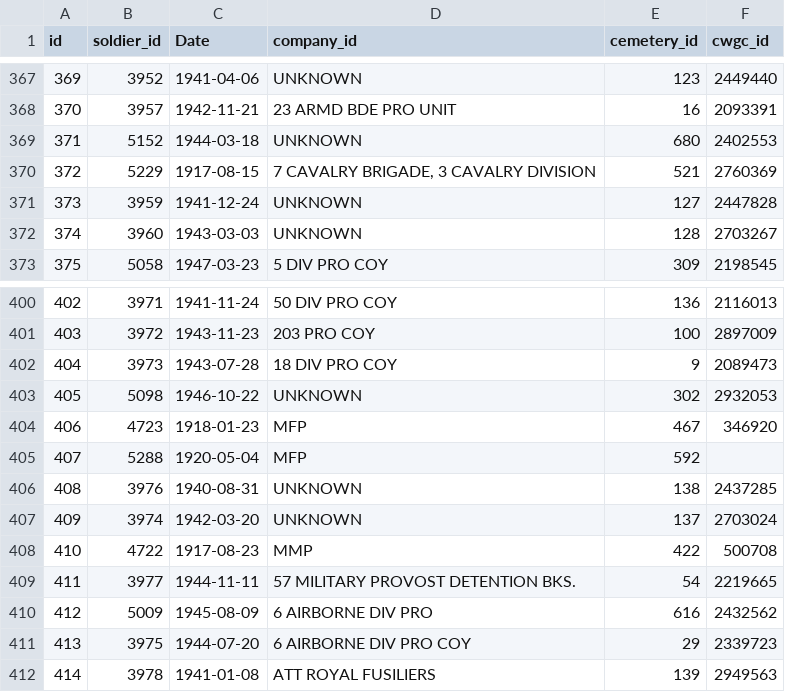
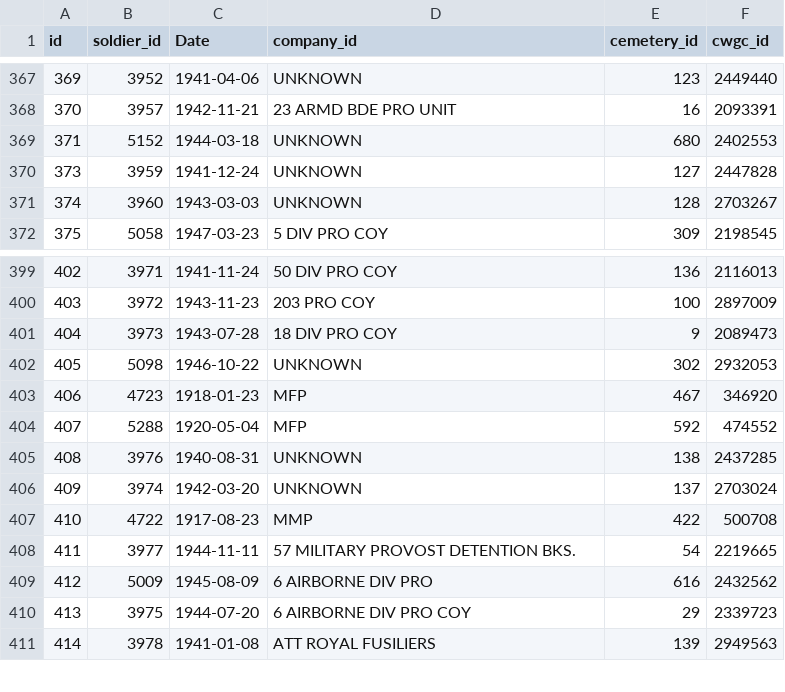
Before and after one commit to gm3dmo/old-cmp, a CSV file: data/soldier-death.csv, drawn as a sheet; only a part is shown, gaps mark what is left out.

```diff
--- a/data/soldier-death.csv
+++ b/data/soldier-death.csv
@@ -369,3 +369,2 @@ id,soldier_id,Date,company_id,cemetery_id,cwgc_id
 371,5152,1944-03-18,UNKNOWN,680,2402553
-372,5229,1917-08-15,"7  CAVALRY BRIGADE, 3 CAVALRY DIVISION",521,2760369
 373,3959,1941-12-24,UNKNOWN,127,2447828
@@ -404,3 +403,3 @@ id,soldier_id,Date,company_id,cemetery_id,cwgc_id
 406,4723,1918-01-23,MFP,467,346920
-407,5288,1920-05-04,MFP,592,
+407,5288,1920-05-04,MFP,592,474552
 408,3976,1940-08-31,UNKNOWN,138,2437285
```
Also changed, not shown: data/cemetery.csv, data/decoration.csv.
